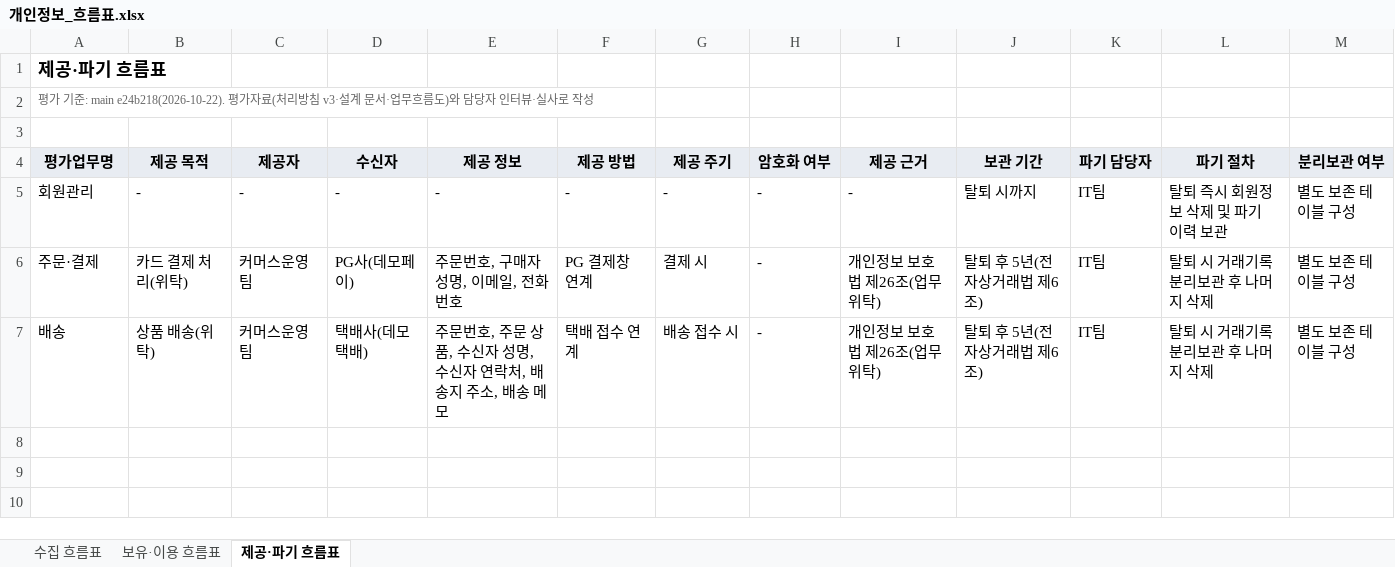
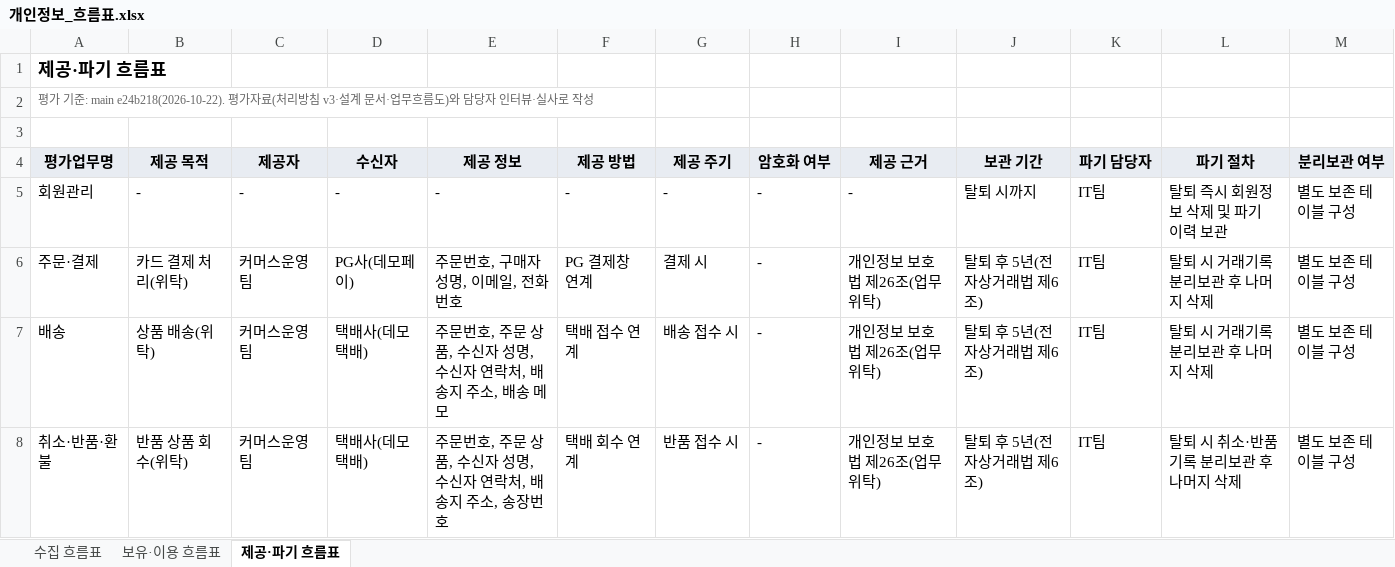
Before and after one commit to Salgoo26/argus, an Excel workbook: docs/pia/개인정보_흐름표.xlsx, sheet 제공·파기 흐름표, drawn as a sheet; values as stored, in another font and other column widths than the file's, no borders; the diff names each change by its address in the sheet, - before the commit and + after, or states it on an @@ line.

```diff
--- a/docs/pia/개인정보_흐름표.xlsx (sheet 제공·파기 흐름표)
+++ b/docs/pia/개인정보_흐름표.xlsx (sheet 제공·파기 흐름표)
+row 8: 취소·반품·환불 | 반품 상품 회수(위탁) | 커머스운영팀 | 택배사(데모택배) | 주문번호, 주문 상품, 수신자 성명, 수신자 연락처, 배송지 주소, 송장번호 | 택배 회수 연계 | 반품 접수 시 | - | 개인정보 보호법 제26조(업무위탁) | 탈퇴 후 5년(전자상거래법 제6조) | IT팀 | 탈퇴 시 취소·반품 기록 분리보관 후 나머지 삭제 | 별도 보존 테이블 구성
```
Also changed, not shown: sheet 수집 흐름표, sheet 보유·이용 흐름표, 4 other files.
